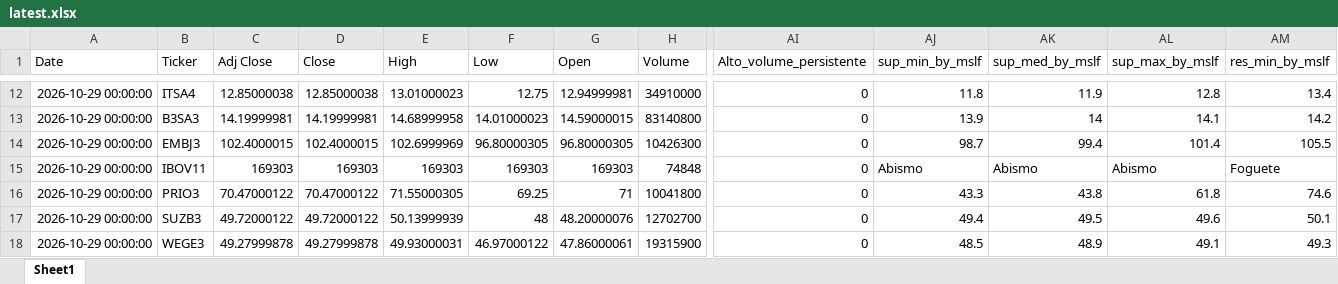
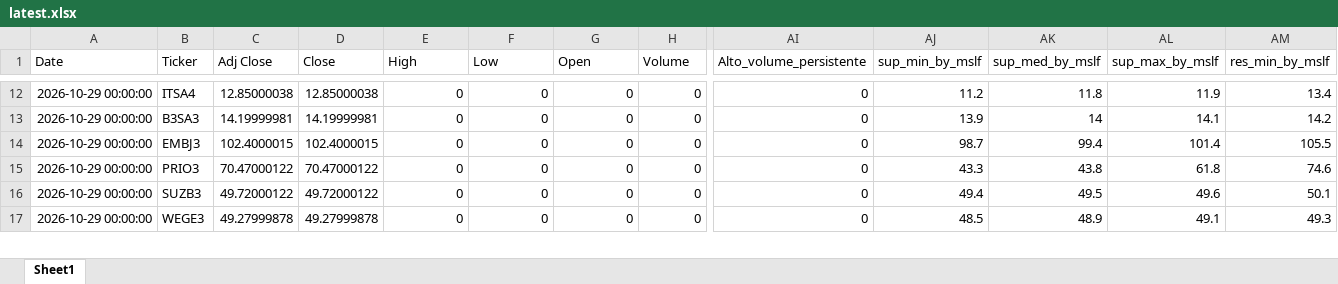
Before and after one commit to GiovanniCharret/robusta_market_analysis, an Excel workbook: site/data/latest.xlsx, sheet Sheet1, drawn as a sheet; only a part is shown, gaps mark what is left out; values as stored, in another font and other column widths than the file's, no borders; removed rows and columns are numbered as before the commit, all else as after; rows hold the shown columns only; the diff covers the shown part only; the diff names each change by its address in the sheet, - before the commit and + after, or states it on an @@ line.

```diff
--- a/site/data/latest.xlsx (sheet Sheet1)
+++ b/site/data/latest.xlsx (sheet Sheet1)
-E12 (High): 13.01000023
+E12 (High): 0
-F12 (Low): 12.75
+F12 (Low): 0
-G12 (Open): 12.94999981
+G12 (Open): 0
-H12 (Volume): 34910000
+H12 (Volume): 0
-AJ12 (sup_min_by_mslf): 11.8
+AJ12 (sup_min_by_mslf): 11.2
-AK12 (sup_med_by_mslf): 11.9
+AK12 (sup_med_by_mslf): 11.8
-AL12 (sup_max_by_mslf): 12.8
+AL12 (sup_max_by_mslf): 11.9
-E13 (High): 14.68999958
+E13 (High): 0
-F13 (Low): 14.01000023
+F13 (Low): 0
-G13 (Open): 14.59000015
+G13 (Open): 0
-H13 (Volume): 83140800
+H13 (Volume): 0
-E14 (High): 102.6999969
+E14 (High): 0
-F14 (Low): 96.80000305
+F14 (Low): 0
-G14 (Open): 96.80000305
+G14 (Open): 0
-H14 (Volume): 10426300
+H14 (Volume): 0
-row 15: 2026-10-29 00:00:00 | IBOV11 | 169303 | 169303 | 169303 | 169303 | 169303 | 74848 | 0 | Abismo | Abismo | Abismo | Foguete
-E15 (High): 71.55000305
+E15 (High): 0
-F15 (Low): 69.25
+F15 (Low): 0
-G15 (Open): 71
+G15 (Open): 0
-H15 (Volume): 10041800
+H15 (Volume): 0
-E16 (High): 50.13999939
+E16 (High): 0
-F16 (Low): 48
+F16 (Low): 0
-G16 (Open): 48.20000076
+G16 (Open): 0
-H16 (Volume): 12702700
+H16 (Volume): 0
-E17 (High): 49.93000031
+E17 (High): 0
-F17 (Low): 46.97000122
+F17 (Low): 0
-G17 (Open): 47.86000061
+G17 (Open): 0
-H17 (Volume): 19315900
+H17 (Volume): 0
```
Also changed, not shown: 479 edited cells elsewhere in this sheet, 1 other file.
